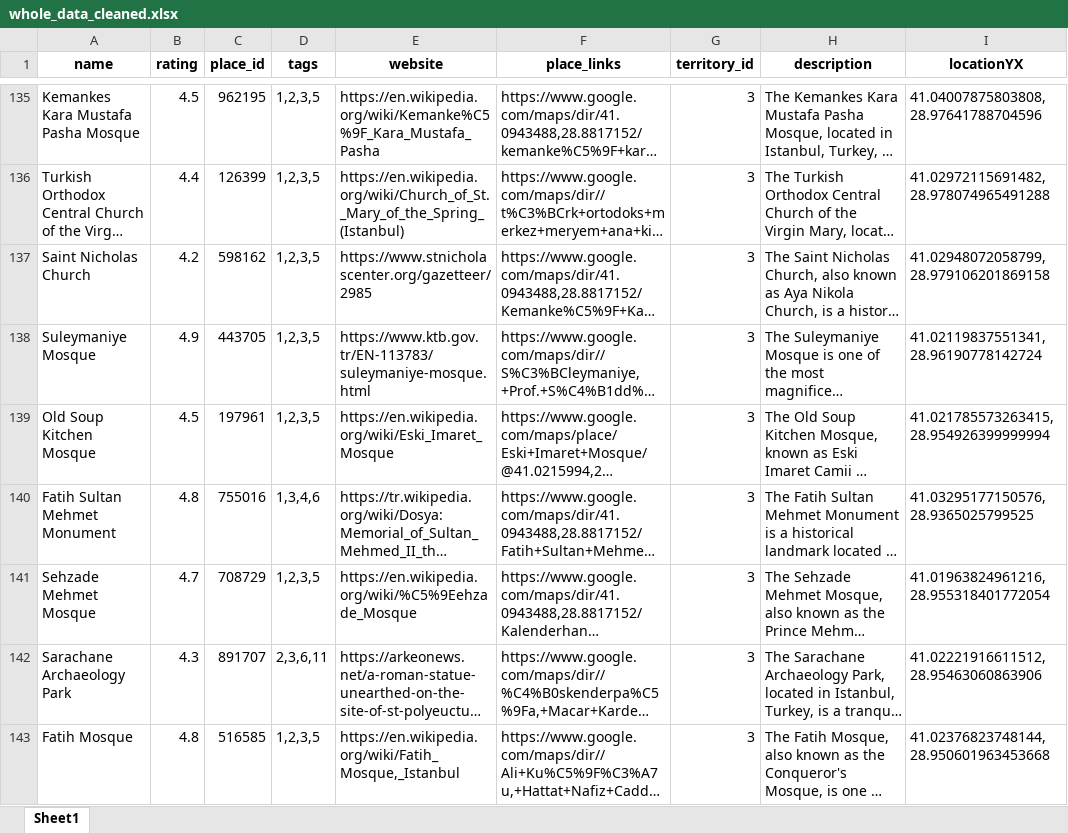
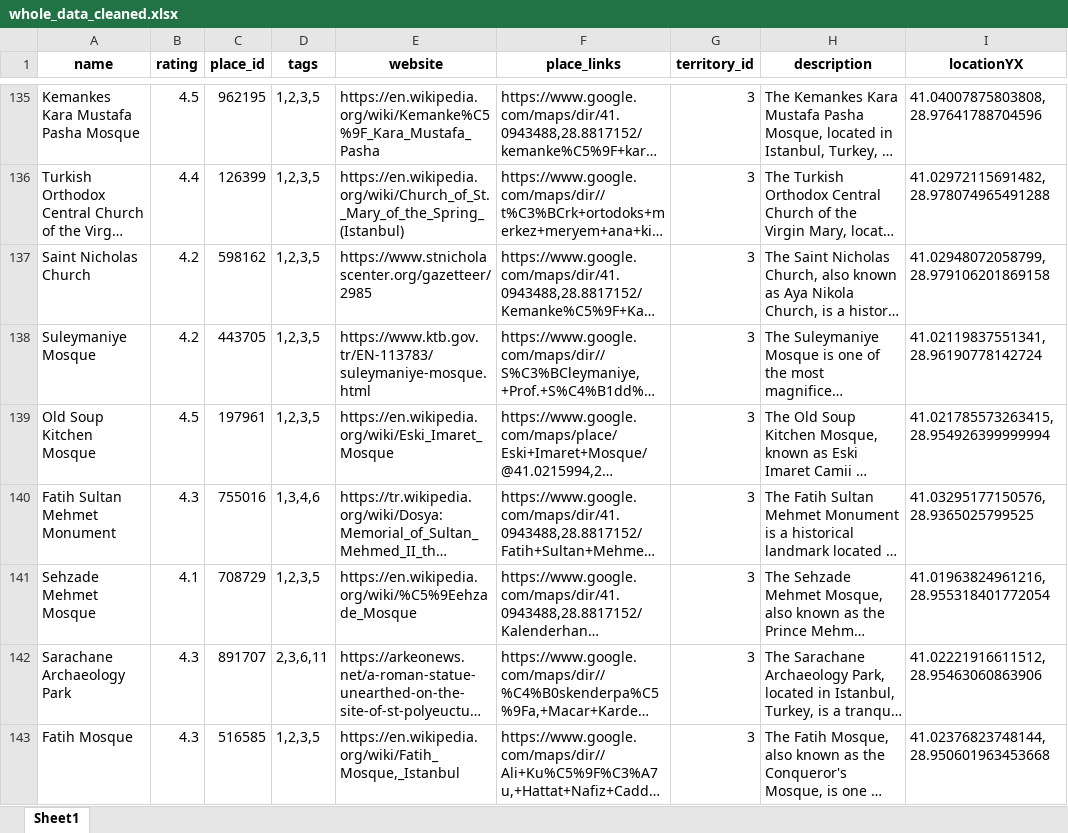
Before and after one commit to KahlerYasla/wayou-lt, an Excel workbook: assets/data/Recommendation/data/whole_data_cleaned.xlsx, sheet Sheet1, drawn as a sheet; only a part is shown, gaps mark what is left out; long unchanged cells end in …; values as stored, in another font and other column widths than the file's, no borders; the diff covers the shown part only; the diff names each change by its address in the sheet, - before the commit and + after, or states it on an @@ line.

Commit message:
Card Swiping and Mosque data fixed

```diff
--- a/assets/data/Recommendation/data/whole_data_cleaned.xlsx (sheet Sheet1)
+++ b/assets/data/Recommendation/data/whole_data_cleaned.xlsx (sheet Sheet1)
-B138 (rating): 4.9
+B138 (rating): 4.2
-B140 (rating): 4.8
+B140 (rating): 4.3
-B141 (rating): 4.7
+B141 (rating): 4.1
-B143 (rating): 4.8
+B143 (rating): 4.3
```
Also changed, not shown: 24 edited cells elsewhere in this sheet, 2 other files.
